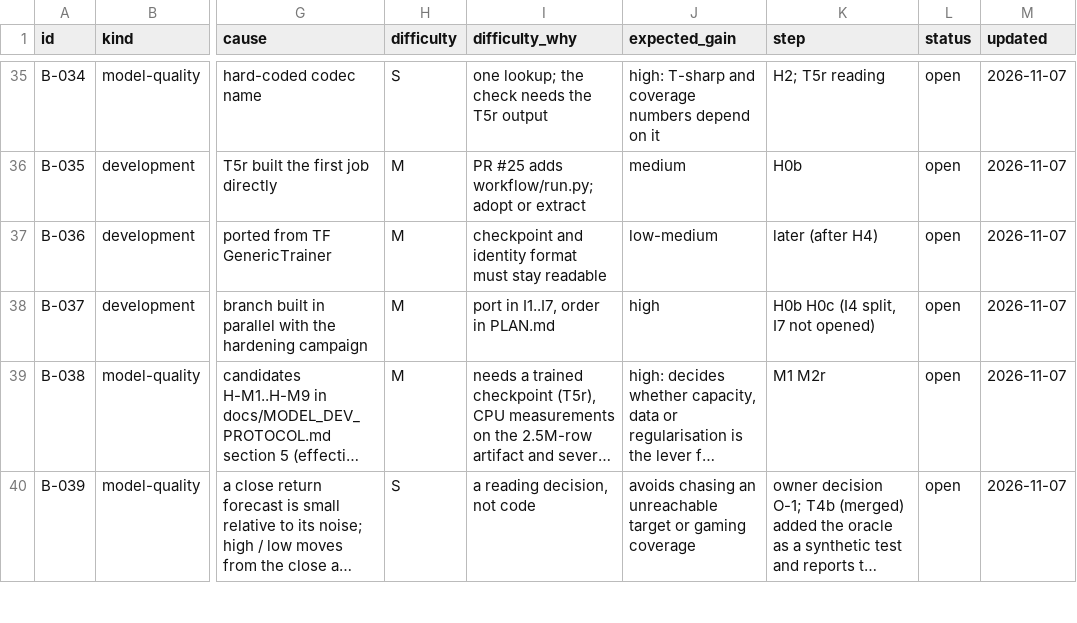
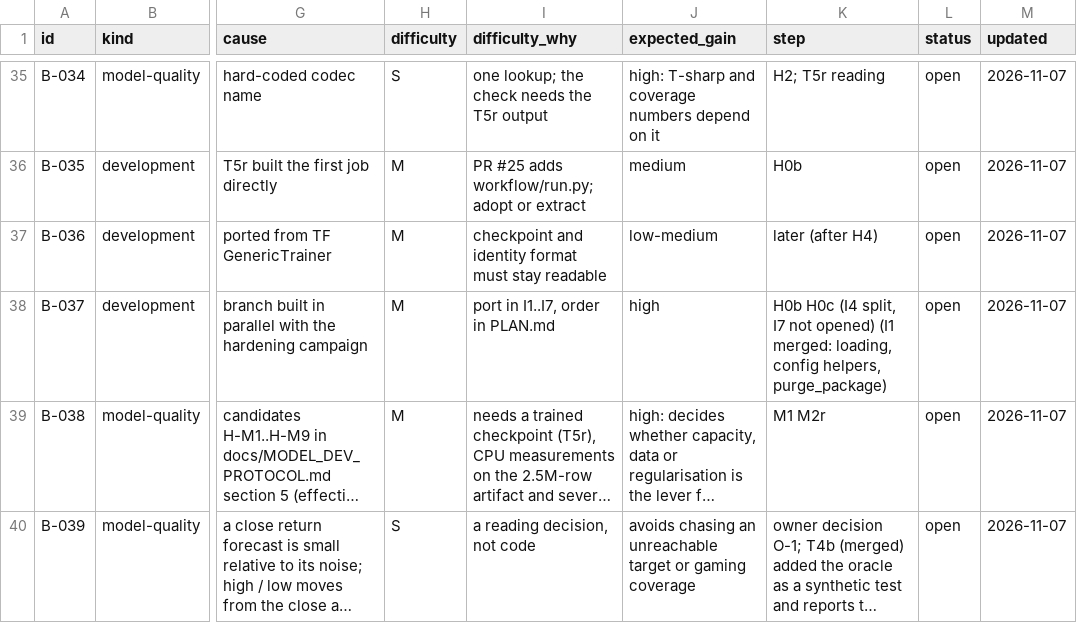
Before and after one commit to yuosef772424/nig-timenet-torch, a CSV file: docs/bottlenecks.csv, drawn as a sheet; only a part is shown, gaps mark what is left out; long unchanged cells end in …; the diff names each change by its address in the sheet, - before the commit and + after, or states it on an @@ line.

```diff
--- a/docs/bottlenecks.csv
+++ b/docs/bottlenecks.csv
-K38 (step): …not opened)
+K38 (step): …not opened) (I1 merged: loading, config helpers, purge_package)
```
Also changed, not shown: docs/friction_log.csv, docs/suggestions.csv.
